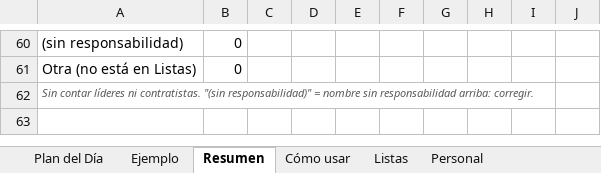
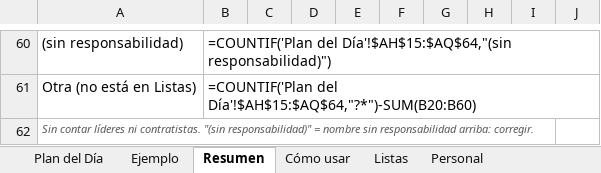
Before and after one commit to bobby2soxRC/2cw-dashboard, an Excel workbook: templates/Plan_Proyectos_Template.xlsx, sheet Resumen, drawn as a sheet; only a part is shown, gaps mark what is left out; values as stored, in another font and other column widths than the file's, no borders; formulas without a stored value are shown as written; conditional formats not drawn; the diff covers the shown part only; the diff names each change by its address in the sheet, - before the commit and + after, or states it on an @@ line.

```diff
--- a/templates/Plan_Proyectos_Template.xlsx (sheet Resumen)
+++ b/templates/Plan_Proyectos_Template.xlsx (sheet Resumen)
-B60: 0
+B60: =COUNTIF('Plan del Día'!$AH$15:$AQ$64,"(sin responsabilidad)")
-B61: 0
+B61: =COUNTIF('Plan del Día'!$AH$15:$AQ$64,"?*")-SUM(B20:B60)
```
Also changed, not shown: 22 added rows, 22 removed rows and 139 edited cells elsewhere in this sheet, sheet Plan del Día, sheet Ejemplo, sheet Personal, sheet Listas, hidden cells, 22 other files.
